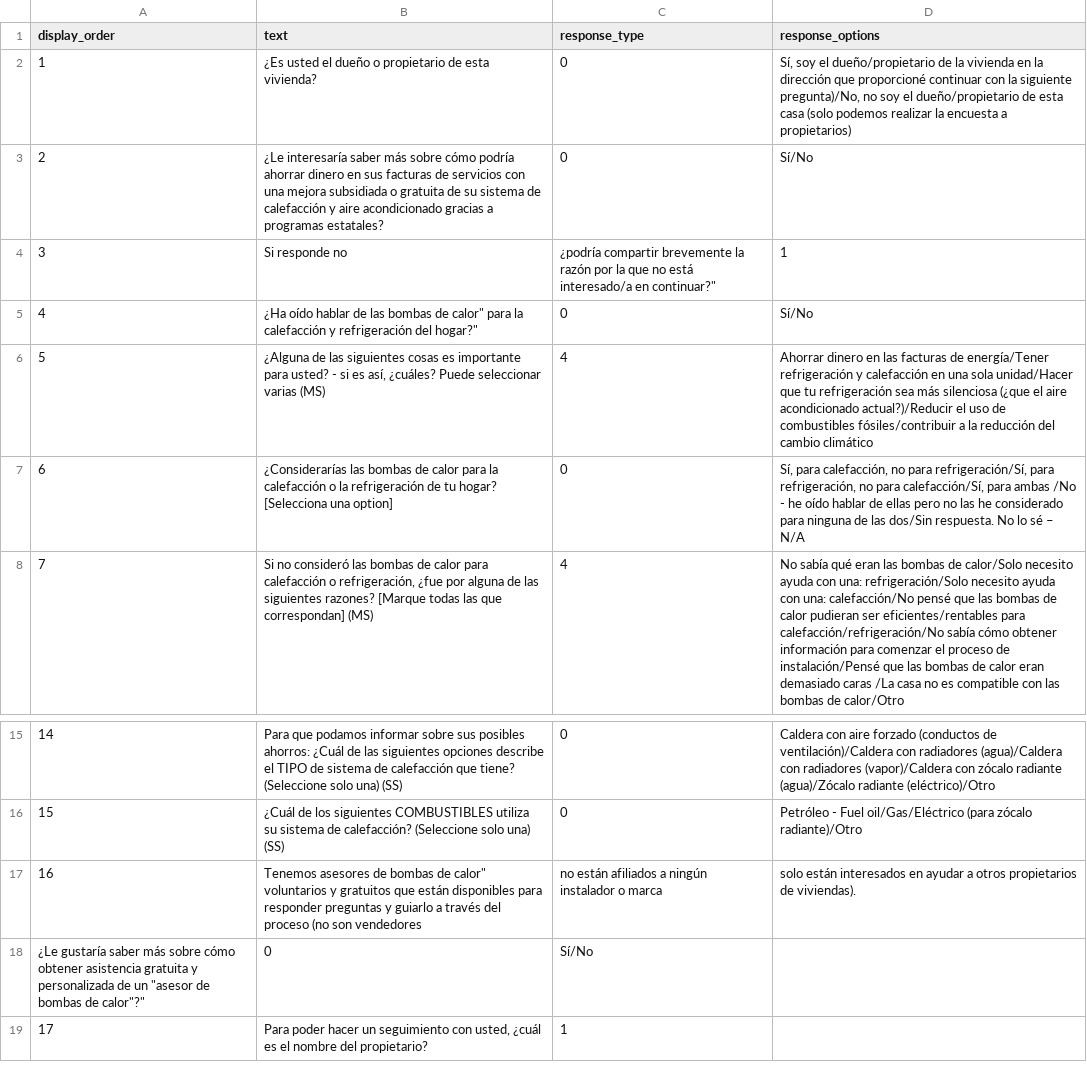
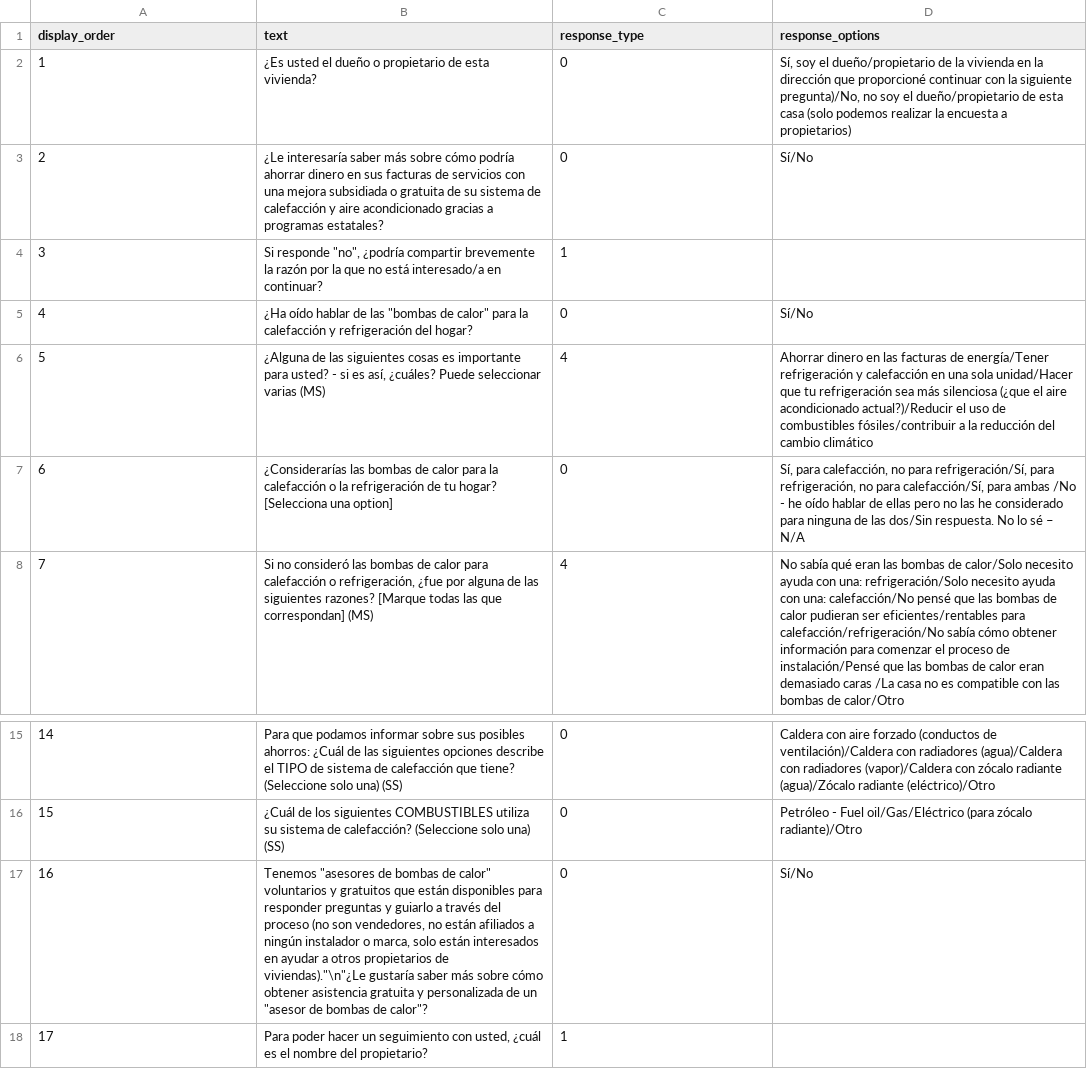
Before and after one commit to codeforboston/urban-league-heat-pump-accelerator, a CSV file: backend/lib/seeds/survey_questions/es_online.csv, drawn as a sheet; only a part is shown, gaps mark what is left out; removed rows and columns are numbered as before the commit, all else as after; the diff names each change by its address in the sheet, - before the commit and + after, or states it on an @@ line.

```diff
--- a/backend/lib/seeds/survey_questions/es_online.csv
+++ b/backend/lib/seeds/survey_questions/es_online.csv
-row 4: 3 | Si responde no | ¿podría compartir brevemente la razón por la que no está interesado/a en continuar?" | 1
+row 4: 3 | Si responde "no", ¿podría compartir brevemente la razón por la que no está interesado/a en continuar? | 1
-B5 (text): …de las bombas de calor" para la calefacción y refrigeración del hogar?"
+B5 (text): …de las "bombas de calor" para la calefacción y refrigeración del hogar?
-row 17: 16 | Tenemos asesores de bombas de calor" voluntarios y gratuitos que están disponibles para responder preguntas y guiarlo a través del proceso (no son vendedores | no están afiliados a ningún instalador o marca | solo están interesados en ayudar a otros propietarios de viviendas).
-row 18: ¿Le gustaría saber más sobre cómo obtener asistencia gratuita y personalizada de un "asesor de bombas de calor"?" | 0 | Sí/No
+row 17: 16 | Tenemos "asesores de bombas de calor" voluntarios y gratuitos que están disponibles para responder preguntas y guiarlo a través del proceso (no son vendedores, no están afiliados a ningún instalador o marca, solo están interesados en ayudar a otros propietarios de viviendas)."\n"¿Le gustaría saber más sobre cómo obtener asistencia gratuita y personalizada de un "asesor de bombas de calor"? | 0 | Sí/No
```
Also changed, not shown: 1 other file.
